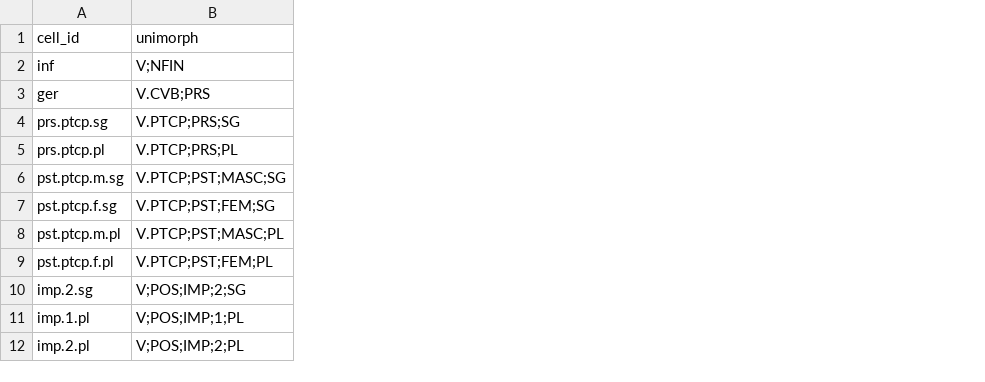
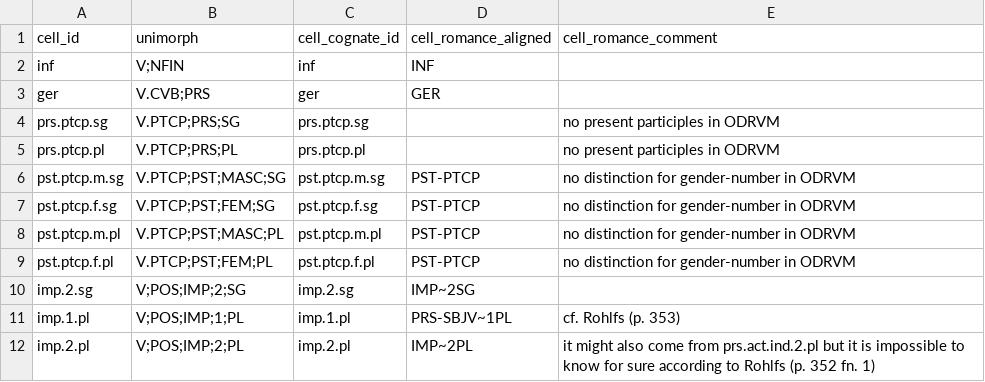
Before and after one commit to matteo-pellegrini/LeFFI, a CSV file: LeFFI_cells.csv, drawn as a sheet; only a part is shown; the diff names each change by its address in the sheet, - before the commit and + after, or states it on an @@ line.

Commit message:
restoring column for work on Romance diachrony

```diff
--- a/LeFFI_cells.csv
+++ b/LeFFI_cells.csv
+column C (cell_cognate_id), rows 2-12: inf | ger | prs.ptcp.sg | prs.ptcp.pl | pst.ptcp.m.sg | pst.ptcp.f.sg | pst.ptcp.m.pl | pst.ptcp.f.pl | imp.2.sg | imp.1.pl | imp.2.pl
+column D (cell_romance_aligned), rows 2-12: INF | GER |  |  | PST-PTCP | PST-PTCP | PST-PTCP | PST-PTCP | IMP~2SG | PRS-SBJV~1PL | IMP~2PL
+column E (cell_romance_comment), rows 4-12: no present participles in ODRVM | no present participles in ODRVM | no distinction for gender-number in ODRVM | no distinction for gender-number in ODRVM | no distinction for gender-number in ODRVM | no distinction for gender-number in ODRVM |  | cf. Rohlfs (p. 353) | it might also come from prs.act.ind.2.pl but it is impossible to know for sure according to Rohlfs (p. 352 fn. 1)
```
Also changed, not shown: 1 other file.
